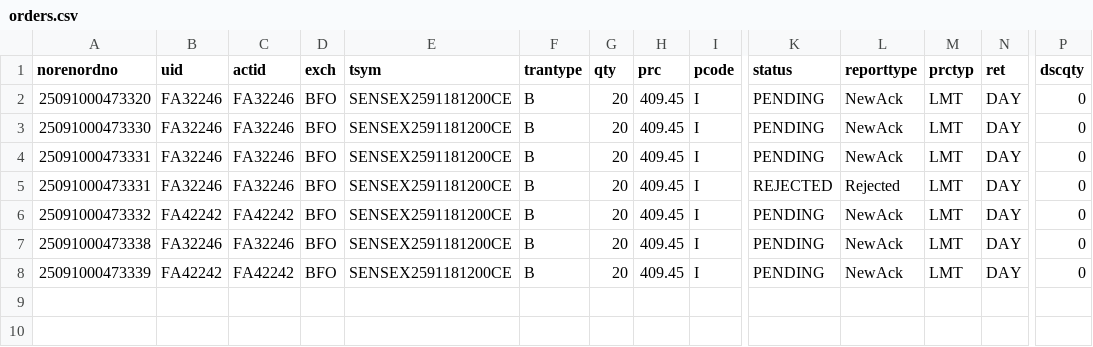
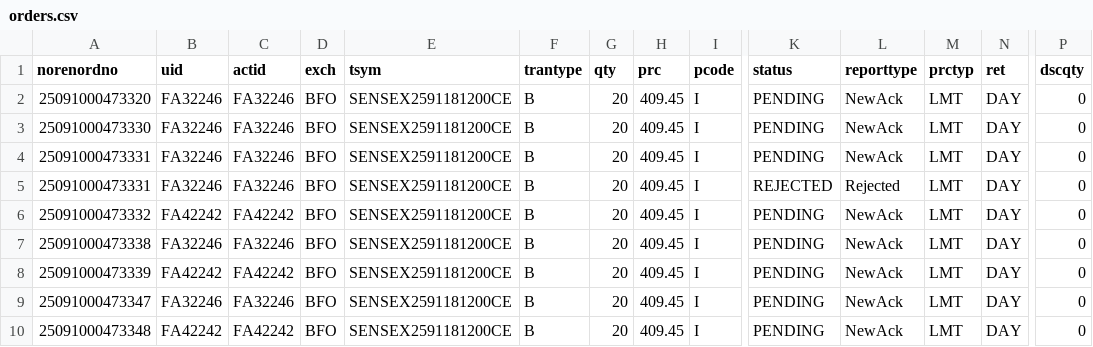
Before and after one commit to kratikdebdocumentation-max/MasterChild, a CSV file: orders.csv, drawn as a sheet; only a part is shown, gaps mark what is left out; rows hold the shown columns only; the diff names each change by its address in the sheet, - before the commit and + after, or states it on an @@ line.

```diff
--- a/orders.csv
+++ b/orders.csv
+row 9: 25091000473347 | FA32246 | FA32246 | BFO | SENSEX2591181200CE | B | 20 | 409.45 | I | PENDING | NewAck | LMT | DAY | 0
+row 10: 25091000473348 | FA42242 | FA42242 | BFO | SENSEX2591181200CE | B | 20 | 409.45 | I | PENDING | NewAck | LMT | DAY | 0
```
Also changed, not shown: 9 other files.
